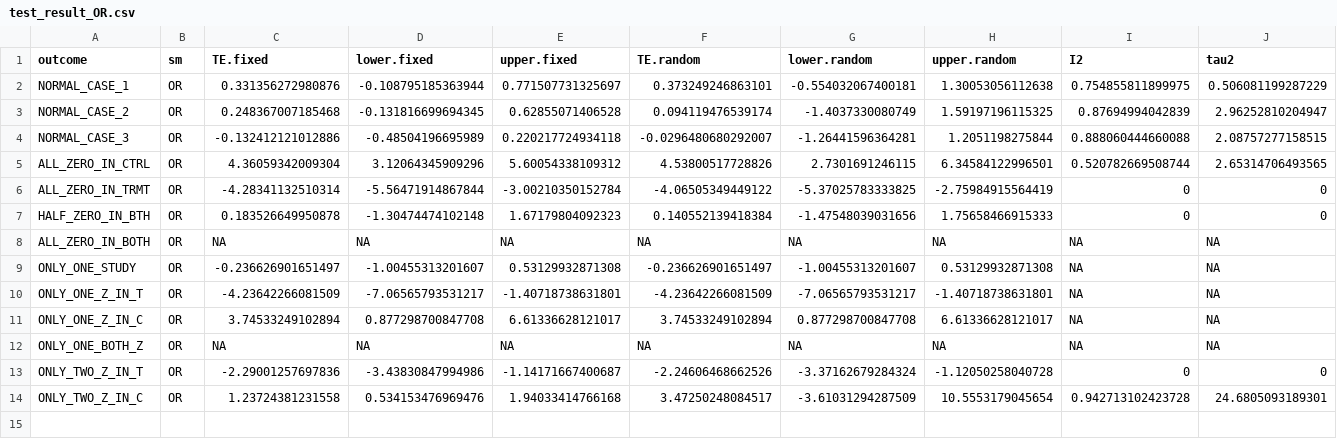
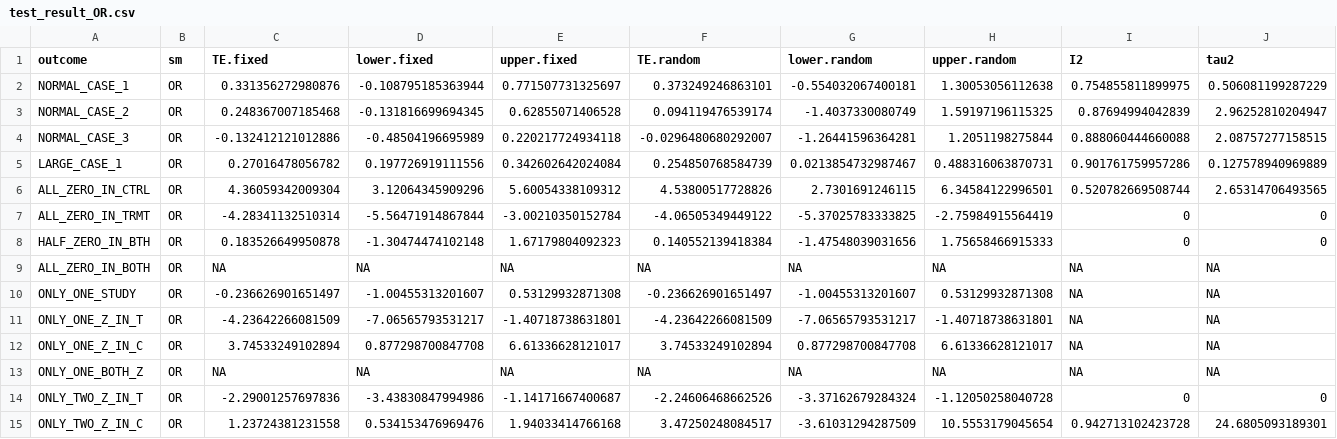
Before and after one commit to OHNLP/Meta.js, a CSV file: testsets/test_result_OR.csv, drawn as a sheet; only a part is shown; rows hold the shown columns only; the diff names each change by its address in the sheet, - before the commit and + after, or states it on an @@ line.

```diff
--- a/testsets/test_result_OR.csv
+++ b/testsets/test_result_OR.csv
+row 5: LARGE_CASE_1 | OR | 0.27016478056782 | 0.197726919111556 | 0.342602642024084 | 0.254850768584739 | 0.0213854732987467 | 0.488316063870731 | 0.901761759957286 | 0.127578940969889
```
Also changed, not shown: testsets/test_input.csv, testsets/test_result_PFT.csv, 1 other file.
